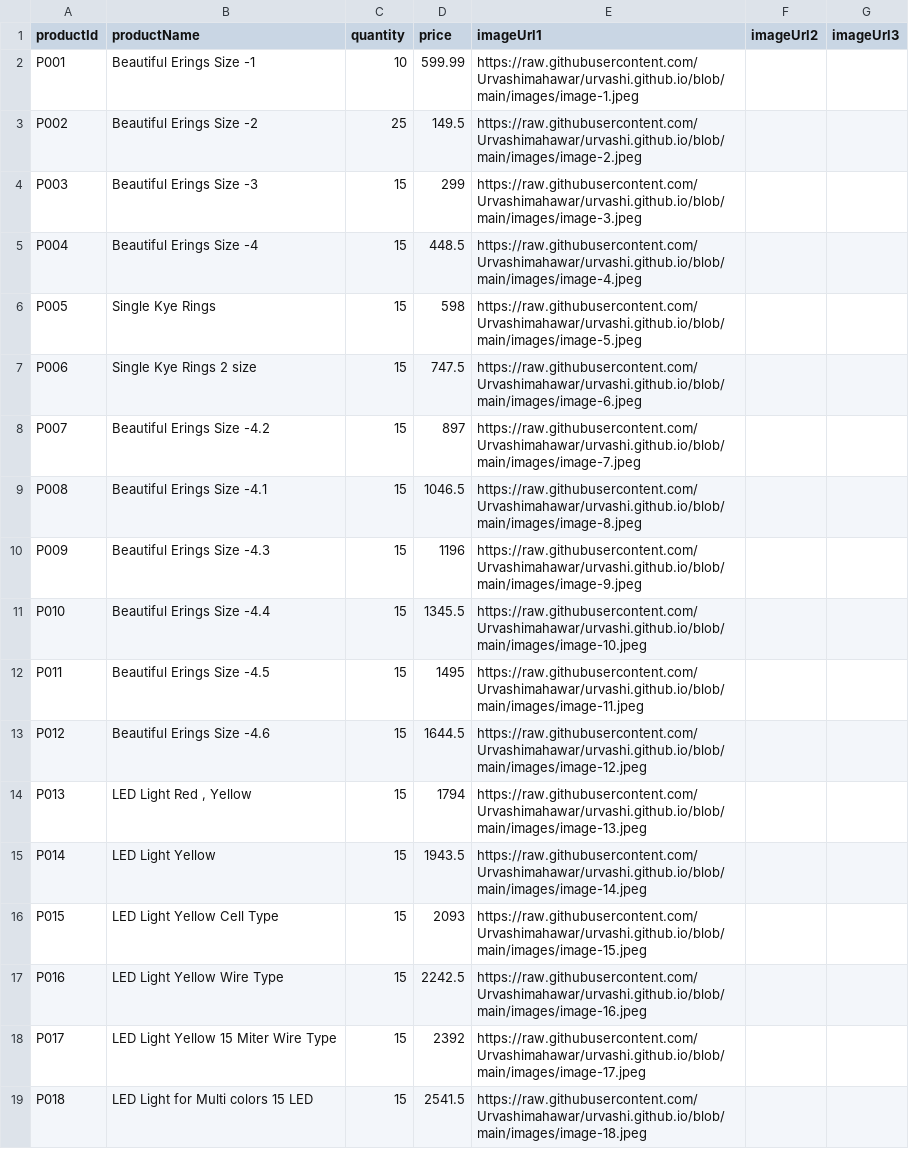
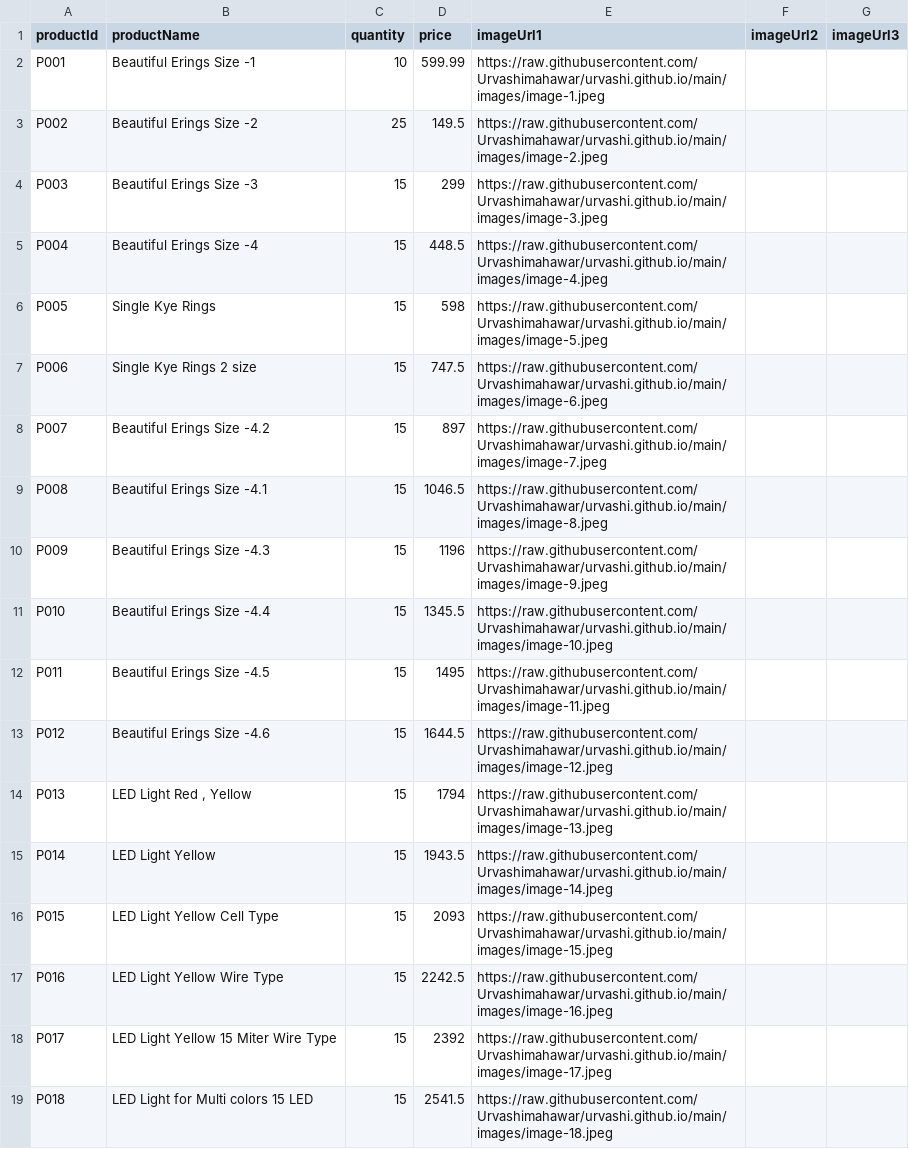
Before and after one commit to Urvashimahawar/urvashi.github.io, a CSV file: images/sample-products.csv, drawn as a sheet.

Commit message:
Update sample-products.csv

```diff
--- a/images/sample-products.csv
+++ b/images/sample-products.csv
@@ -1,19 +1,19 @@
 productId,productName,quantity,price,imageUrl1,imageUrl2,imageUrl3
-P001,Beautiful Erings Size -1,10,599.99,https://raw.githubusercontent.com/Urvashimahawar/urvashi.github.io/blob/main/images/image-1.jpeg,,
-P002,Beautiful Erings Size -2,25,149.5,https://raw.githubusercontent.com/Urvashimahawar/urvashi.github.io/blob/main/images/image-2.jpeg,,
-P003,Beautiful Erings Size -3,15,299,https://raw.githubusercontent.com/Urvashimahawar/urvashi.github.io/blob/main/images/image-3.jpeg,,
-P004,Beautiful Erings Size -4,15,448.5,https://raw.githubusercontent.com/Urvashimahawar/urvashi.github.io/blob/main/images/image-4.jpeg,,
-P005,Single Kye Rings,15,598,https://raw.githubusercontent.com/Urvashimahawar/urvashi.github.io/blob/main/images/image-5.jpeg,,
-P006,Single Kye Rings 2 size,15,747.5,https://raw.githubusercontent.com/Urvashimahawar/urvashi.github.io/blob/main/images/image-6.jpeg,,
-P007,Beautiful Erings Size -4.2,15,897,https://raw.githubusercontent.com/Urvashimahawar/urvashi.github.io/blob/main/images/image-7.jpeg,,
-P008,Beautiful Erings Size -4.1,15,1046.5,https://raw.githubusercontent.com/Urvashimahawar/urvashi.github.io/blob/main/images/image-8.jpeg,,
-P009,Beautiful Erings Size -4.3,15,1196,https://raw.githubusercontent.com/Urvashimahawar/urvashi.github.io/blob/main/images/image-9.jpeg,,
-P010,Beautiful Erings Size -4.4,15,1345.5,https://raw.githubusercontent.com/Urvashimahawar/urvashi.github.io/blob/main/images/image-10.jpeg,,
-P011,Beautiful Erings Size -4.5,15,1495,https://raw.githubusercontent.com/Urvashimahawar/urvashi.github.io/blob/main/images/image-11.jpeg,,
-P012,Beautiful Erings Size -4.6,15,1644.5,https://raw.githubusercontent.com/Urvashimahawar/urvashi.github.io/blob/main/images/image-12.jpeg,,
-P013,"LED Light Red , Yellow",15,1794,https://raw.githubusercontent.com/Urvashimahawar/urvashi.github.io/blob/main/images/image-13.jpeg,,
-P014,LED Light Yellow,15,1943.5,https://raw.githubusercontent.com/Urvashimahawar/urvashi.github.io/blob/main/images/image-14.jpeg,,
-P015,LED Light Yellow Cell Type,15,2093,https://raw.githubusercontent.com/Urvashimahawar/urvashi.github.io/blob/main/images/image-15.jpeg,,
-P016,LED Light Yellow Wire Type,15,2242.5,https://raw.githubusercontent.com/Urvashimahawar/urvashi.github.io/blob/main/images/image-16.jpeg,,
-P017,LED Light Yellow 15 Miter Wire Type,15,2392,https://raw.githubusercontent.com/Urvashimahawar/urvashi.github.io/blob/main/images/image-17.jpeg,,
-P018,LED Light for Multi colors 15 LED,15,2541.5,https://raw.githubusercontent.com/Urvashimahawar/urvashi.github.io/blob/main/images/image-18.jpeg,,
+P001,Beautiful Erings Size -1,10,599.99,https://raw.githubusercontent.com/Urvashimahawar/urvashi.github.io/main/images/image-1.jpeg,,
+P002,Beautiful Erings Size -2,25,149.5,https://raw.githubusercontent.com/Urvashimahawar/urvashi.github.io/main/images/image-2.jpeg,,
+P003,Beautiful Erings Size -3,15,299,https://raw.githubusercontent.com/Urvashimahawar/urvashi.github.io/main/images/image-3.jpeg,,
+P004,Beautiful Erings Size -4,15,448.5,https://raw.githubusercontent.com/Urvashimahawar/urvashi.github.io/main/images/image-4.jpeg,,
+P005,Single Kye Rings,15,598,https://raw.githubusercontent.com/Urvashimahawar/urvashi.github.io/main/images/image-5.jpeg,,
+P006,Single Kye Rings 2 size,15,747.5,https://raw.githubusercontent.com/Urvashimahawar/urvashi.github.io/main/images/image-6.jpeg,,
+P007,Beautiful Erings Size -4.2,15,897,https://raw.githubusercontent.com/Urvashimahawar/urvashi.github.io/main/images/image-7.jpeg,,
+P008,Beautiful Erings Size -4.1,15,1046.5,https://raw.githubusercontent.com/Urvashimahawar/urvashi.github.io/main/images/image-8.jpeg,,
+P009,Beautiful Erings Size -4.3,15,1196,https://raw.githubusercontent.com/Urvashimahawar/urvashi.github.io/main/images/image-9.jpeg,,
+P010,Beautiful Erings Size -4.4,15,1345.5,https://raw.githubusercontent.com/Urvashimahawar/urvashi.github.io/main/images/image-10.jpeg,,
+P011,Beautiful Erings Size -4.5,15,1495,https://raw.githubusercontent.com/Urvashimahawar/urvashi.github.io/main/images/image-11.jpeg,,
+P012,Beautiful Erings Size -4.6,15,1644.5,https://raw.githubusercontent.com/Urvashimahawar/urvashi.github.io/main/images/image-12.jpeg,,
+P013,"LED Light Red , Yellow",15,1794,https://raw.githubusercontent.com/Urvashimahawar/urvashi.github.io/main/images/image-13.jpeg,,
+P014,LED Light Yellow,15,1943.5,https://raw.githubusercontent.com/Urvashimahawar/urvashi.github.io/main/images/image-14.jpeg,,
+P015,LED Light Yellow Cell Type,15,2093,https://raw.githubusercontent.com/Urvashimahawar/urvashi.github.io/main/images/image-15.jpeg,,
+P016,LED Light Yellow Wire Type,15,2242.5,https://raw.githubusercontent.com/Urvashimahawar/urvashi.github.io/main/images/image-16.jpeg,,
+P017,LED Light Yellow 15 Miter Wire Type,15,2392,https://raw.githubusercontent.com/Urvashimahawar/urvashi.github.io/main/images/image-17.jpeg,,
+P018,LED Light for Multi colors 15 LED,15,2541.5,https://raw.githubusercontent.com/Urvashimahawar/urvashi.github.io/main/images/image-18.jpeg,,
```
